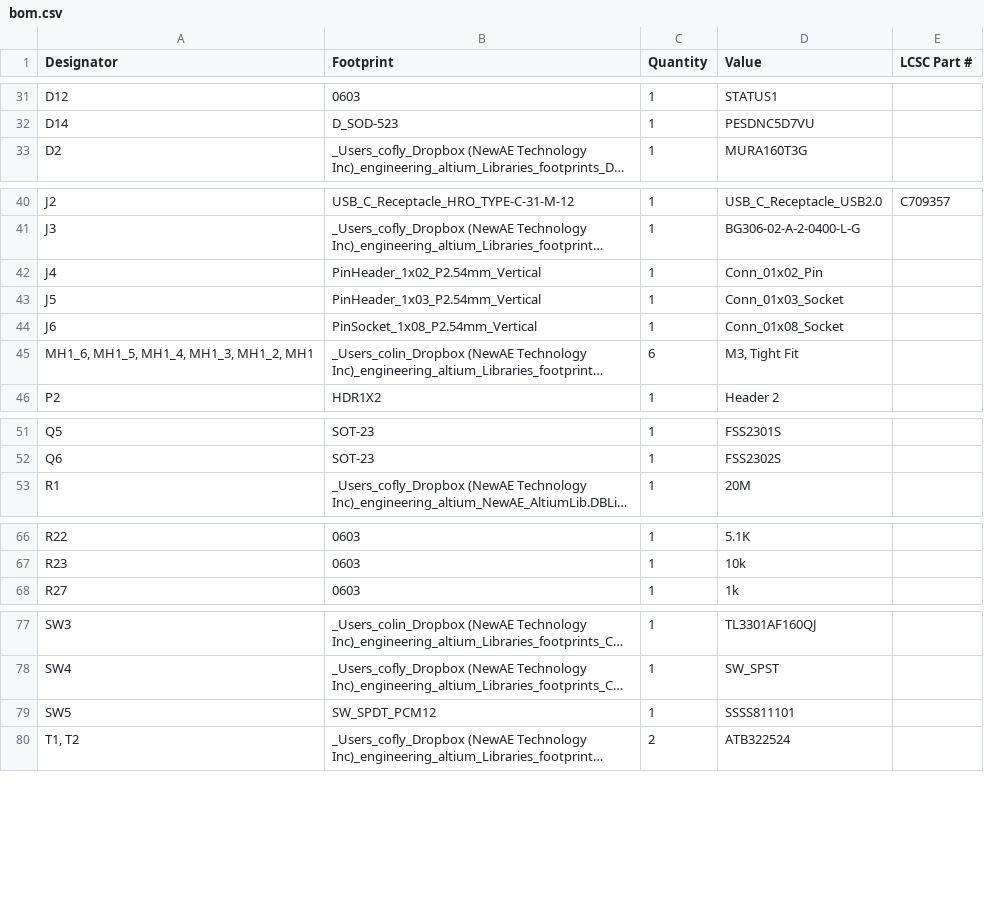
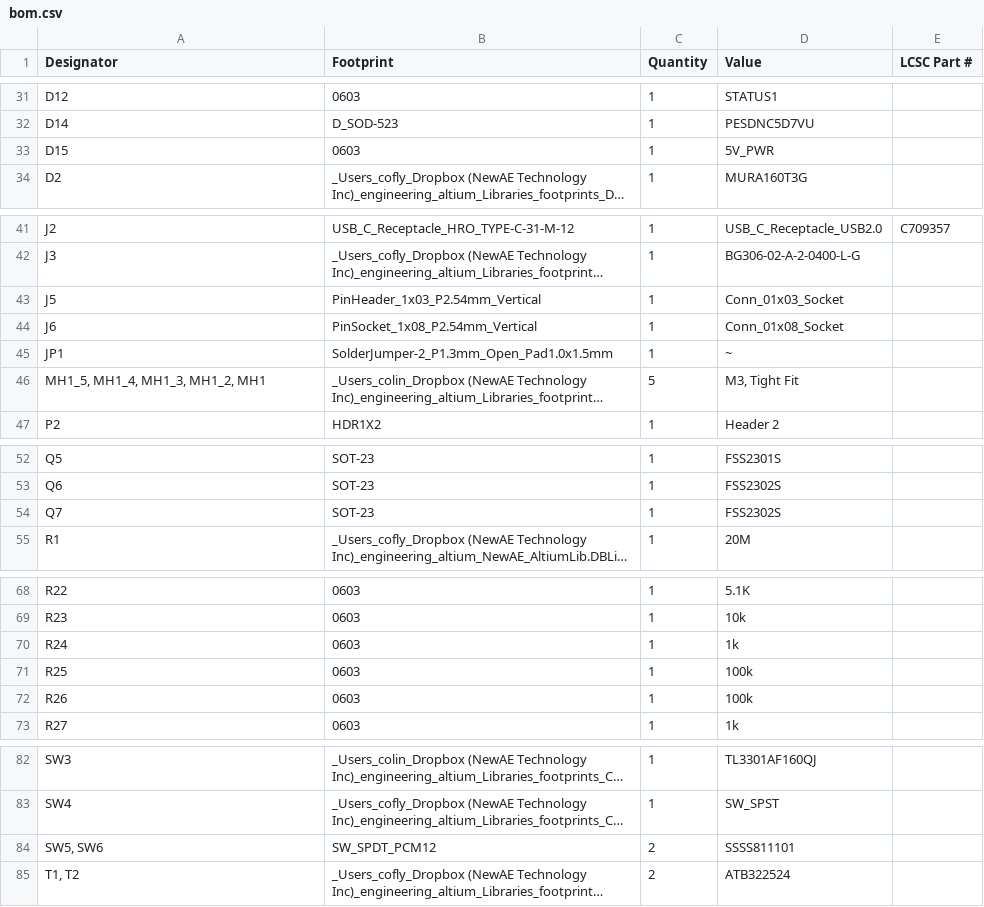
Before and after one commit to Kevin-Pettersson/cheapSHOUTER-RP2040EMP, a CSV file: production/bom.csv, drawn as a sheet; only a part is shown, gaps mark what is left out; long unchanged cells end in …; removed rows and columns are numbered as before the commit, all else as after; the diff covers the shown part only; the diff names each change by its address in the sheet, - before the commit and + after, or states it on an @@ line.

```diff
--- a/production/bom.csv
+++ b/production/bom.csv
+row 33: D15 | 0603 | 1 | 5V_PWR
-row 42: J4 | PinHeader_1x02_P2.54mm_Vertical | 1 | Conn_01x02_Pin
+row 45: JP1 | SolderJumper-2_P1.3mm_Open_Pad1.0x1.5mm | 1 | ~
-A46 (Designator): MH1_6, MH1_5, MH1_4, MH1_3, MH1_2, MH1
+A46 (Designator): MH1_5, MH1_4, MH1_3, MH1_2, MH1
-C46 (Quantity): 6
+C46 (Quantity): 5
+row 54: Q7 | SOT-23 | 1 | FSS2302S
+row 70: R24 | 0603 | 1 | 1k
+row 71: R25 | 0603 | 1 | 100k
+row 72: R26 | 0603 | 1 | 100k
-A84 (Designator): SW5
+A84 (Designator): SW5, SW6
-C84 (Quantity): 1
+C84 (Quantity): 2
```
Also changed, not shown: 1 edited cell elsewhere in this file, production/designators.csv, production/positions.csv, 50 other files.
